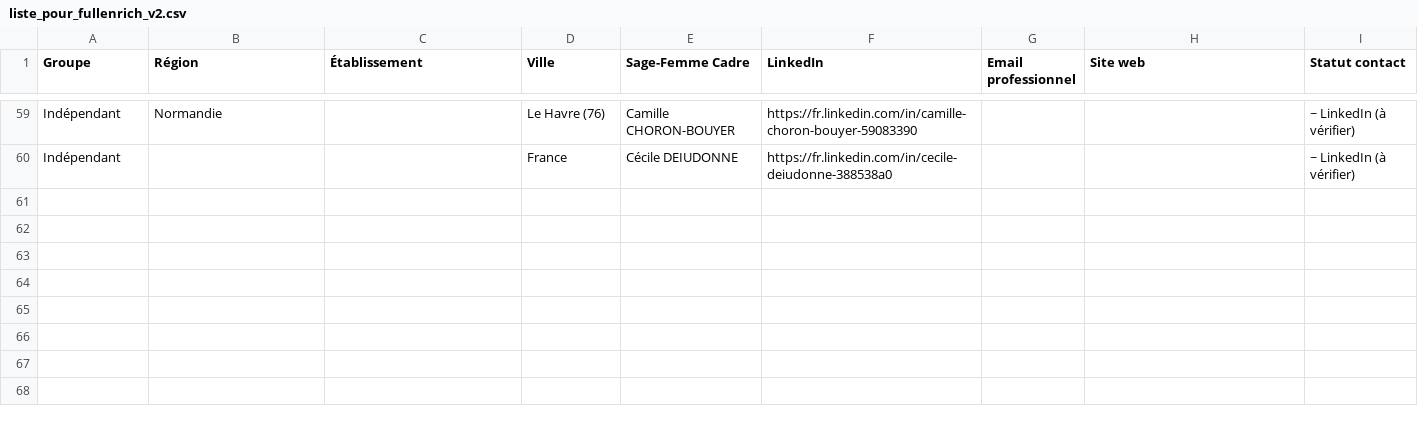
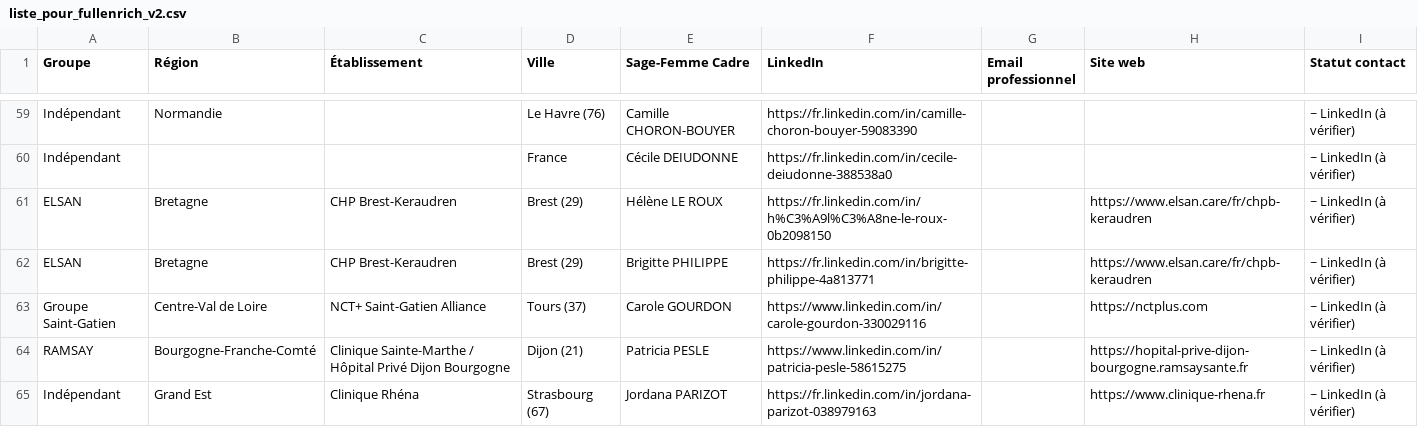
Before and after one commit to Hasnaech/scrapping, a CSV file: liste_pour_fullenrich_v2.csv, drawn as a sheet; only a part is shown, gaps mark what is left out.

```diff
--- a/liste_pour_fullenrich_v2.csv
+++ b/liste_pour_fullenrich_v2.csv
@@ -60 +60,6 @@ Indépendant,Normandie,,Le Havre (76),Camille CHORON-BOUYER,https://fr.linkedin.
 Indépendant,,,France,Cécile DEIUDONNE,https://fr.linkedin.com/in/cecile-deiudonne-388538a0,,,~ LinkedIn (à vérifier)
+ELSAN,Bretagne,CHP Brest-Keraudren,Brest (29),Hélène LE ROUX,https://fr.linkedin.com/in/h%C3%A9l%C3%A8ne-le-roux-0b2098150,,https://www.elsan.care/fr/chpb-keraudren,~ LinkedIn (à vérifier)
+ELSAN,Bretagne,CHP Brest-Keraudren,Brest (29),Brigitte PHILIPPE,https://fr.linkedin.com/in/brigitte-philippe-4a813771,,https://www.elsan.care/fr/chpb-keraudren,~ LinkedIn (à vérifier)
+Groupe Saint-Gatien,Centre-Val de Loire,NCT+ Saint-Gatien Alliance,Tours (37),Carole GOURDON,https://www.linkedin.com/in/carole-gourdon-330029116,,https://nctplus.com,~ LinkedIn (à vérifier)
+RAMSAY,Bourgogne-Franche-Comté,Clinique Sainte-Marthe / Hôpital Privé Dijon Bourgogne,Dijon (21),Patricia PESLE,https://www.linkedin.com/in/patricia-pesle-58615275,,https://hopital-prive-dijon-bourgogne.ramsaysante.fr,~ LinkedIn (à vérifier)
+Indépendant,Grand Est,Clinique Rhéna,Strasbourg (67),Jordana PARIZOT,https://fr.linkedin.com/in/jordana-parizot-038979163,,https://www.clinique-rhena.fr,~ LinkedIn (à vérifier)
```
